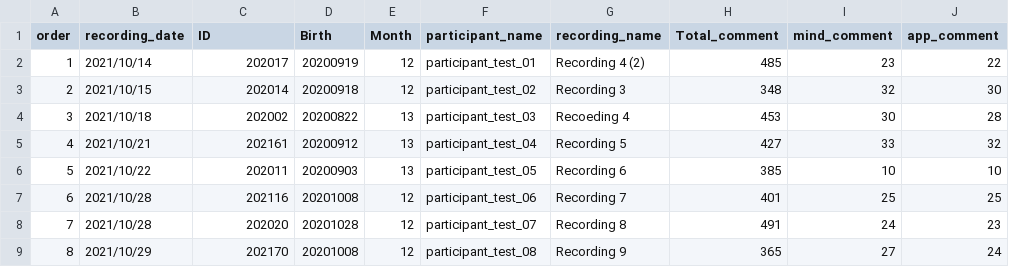
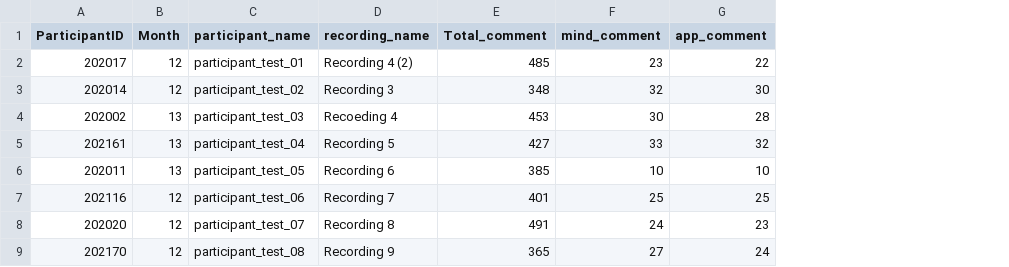
Before and after one commit to dororo1225/caregivers-mm, a CSV file: Data/ParticipantInformation.csv, drawn as a sheet; only a part is shown; removed rows and columns are numbered as before the commit, all else as after; the diff names each change by its address in the sheet, - before the commit and + after, or states it on an @@ line.

```diff
--- a/Data/ParticipantInformation.csv
+++ b/Data/ParticipantInformation.csv
-column A (order), rows 2-9: 1 | 2 | 3 | 4 | 5 | 6 | 7 | 8
-column B (recording_date), rows 2-9: 2021/10/14 | 2021/10/15 | 2021/10/18 | 2021/10/21 | 2021/10/22 | 2021/10/28 | 2021/10/28 | 2021/10/29
-column D (Birth), rows 2-9: 20200919 | 20200918 | 20200822 | 20200912 | 20200903 | 20201008 | 20201028 | 20201008
-A1: ID
+A1: ParticipantID
```
Also changed, not shown: 9 other files.
